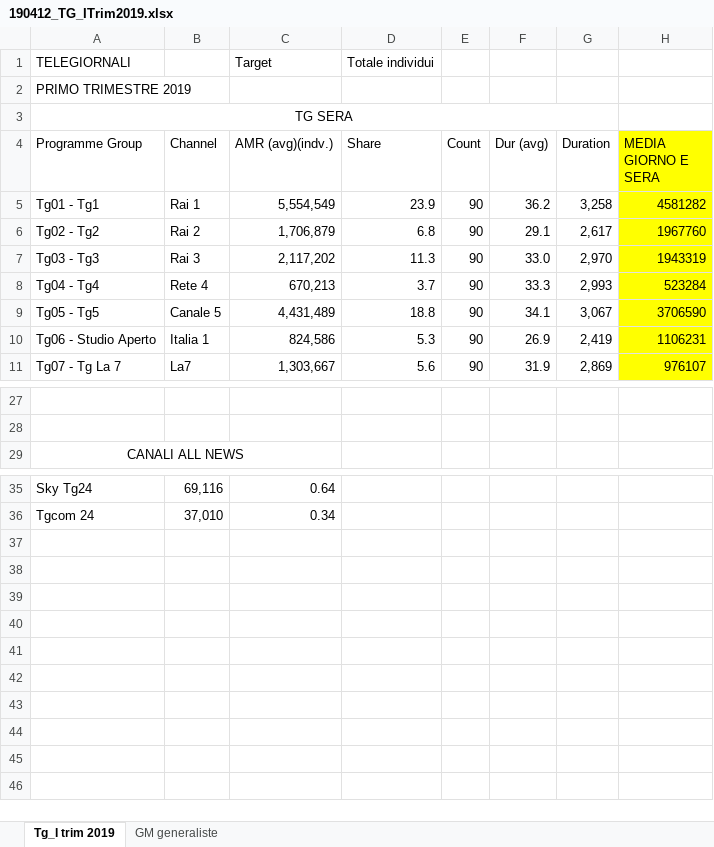
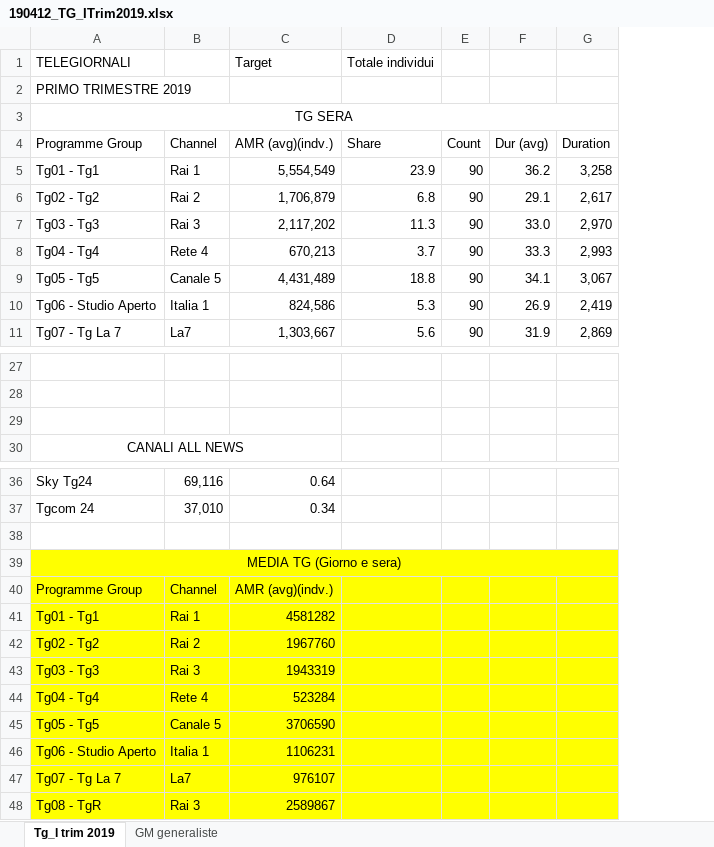
Before and after one commit to g0v-it/data-agcom, an Excel workbook: sdaas/data/190412_TG_ITrim2019.xlsx, sheet Tg_I trim 2019, drawn as a sheet; only a part is shown, gaps mark what is left out; values as stored, in another font and other column widths than the file's, no borders; removed rows and columns are numbered as before the commit, all else as after; the diff names each change by its address in the sheet, - before the commit and + after, or states it on an @@ line.

```diff
--- a/sdaas/data/190412_TG_ITrim2019.xlsx (sheet Tg_I trim 2019)
+++ b/sdaas/data/190412_TG_ITrim2019.xlsx (sheet Tg_I trim 2019)
-column H (MEDIA GIORNO E SERA), rows 5-11: 4581282 | 1967760 | 1943319 | 523284 | 3706590 | 1106231 | 976107
+row 29: (empty)
+row 38: (empty)
+row 39: MEDIA TG (Giorno e sera)
+row 40: Programme Group | Channel | AMR (avg)(indv.)
+row 41: Tg01 - Tg1 | Rai 1 | 4581282
+row 42: Tg02 - Tg2 | Rai 2 | 1967760
+row 43: Tg03 - Tg3 | Rai 3 | 1943319
+row 44: Tg04 - Tg4 | Rete 4 | 523284
+row 45: Tg05 - Tg5 | Canale 5 | 3706590
+row 46: Tg06 - Studio Aperto | Italia 1 | 1106231
+row 47: Tg07 - Tg La 7 | La7 | 976107
+row 48: Tg08 - TgR | Rai 3 | 2589867
```
Also changed, not shown: 1 other file.
